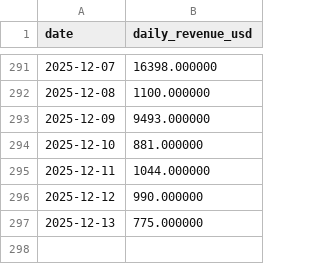
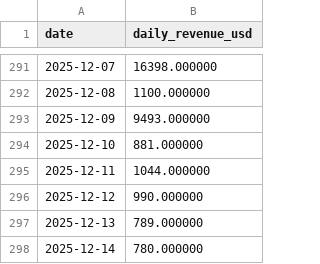
Before and after one commit to ktabes/dune-hypurrfi-analytics, a CSV file: data/hypurrfi_revenue.csv, drawn as a sheet; only a part is shown, gaps mark what is left out.

```diff
--- a/data/hypurrfi_revenue.csv
+++ b/data/hypurrfi_revenue.csv
@@ -296,2 +296,3 @@ date,daily_revenue_usd
 2025-12-12,990.000000
-2025-12-13,775.000000
+2025-12-13,789.000000
+2025-12-14,780.000000
```
Also changed, not shown: data/hypurrfi_tvl.csv, 2 other files.
